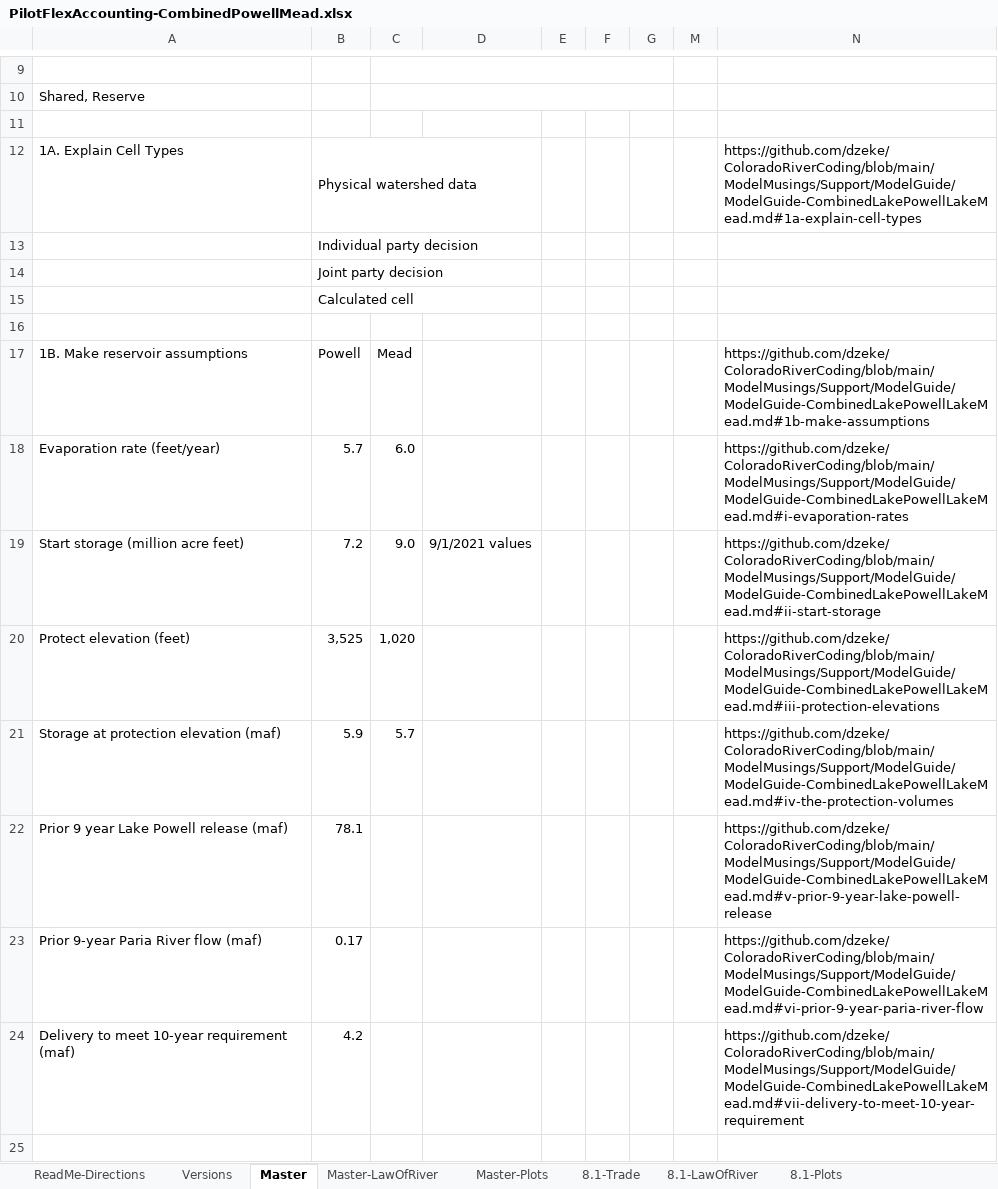
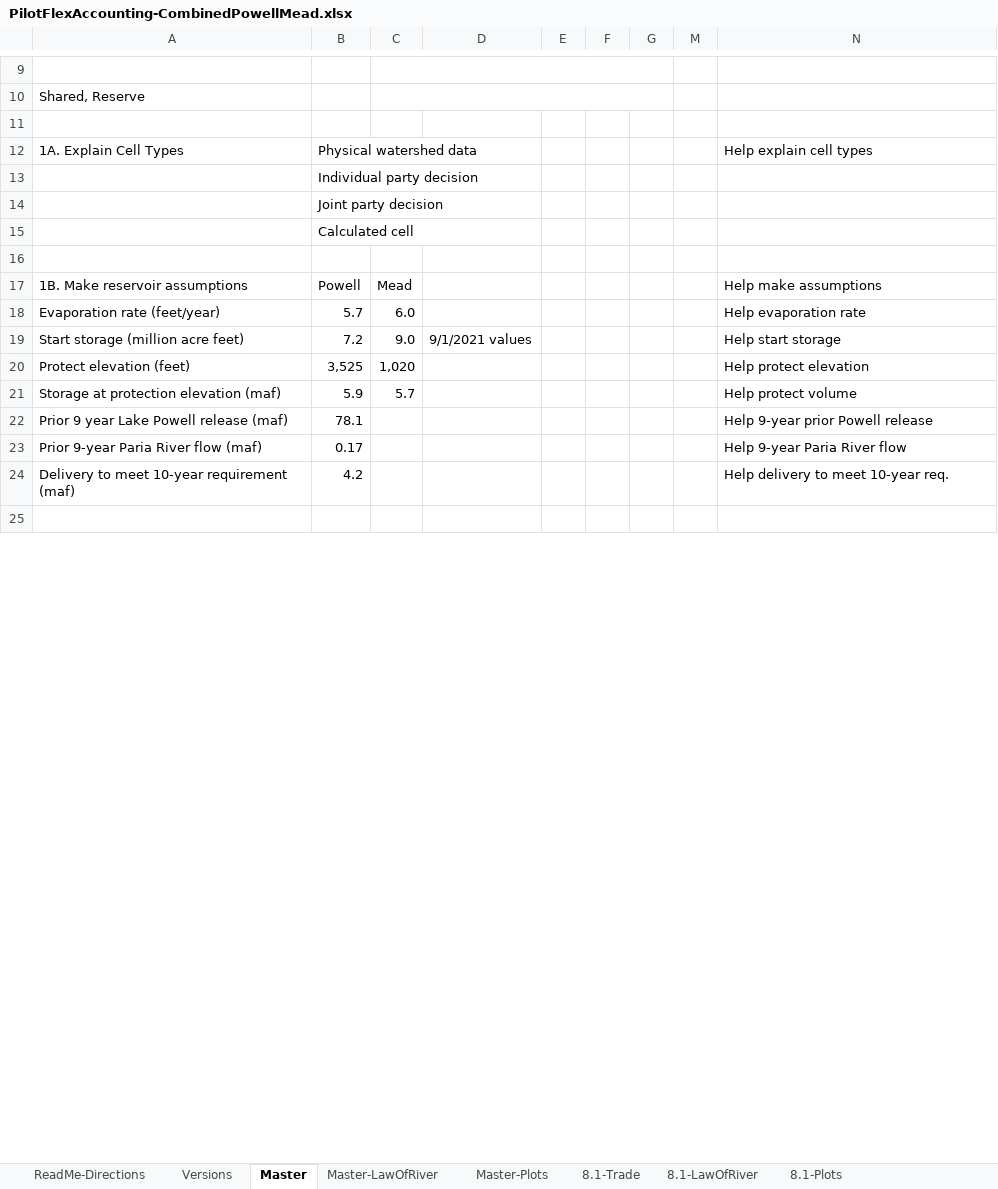
Before and after one commit to dzeke/ColoradoRiverCoding, an Excel workbook: ModelMusings/PilotFlexAccounting-CombinedPowellMead.xlsx, sheet Master, drawn as a sheet; only a part is shown, gaps mark what is left out; values as stored, in another font and other column widths than the file's, no cell formats; conditional formats not drawn; the diff covers the shown part only; the diff names each change by its address in the sheet, - before the commit and + after, or states it on an @@ line.

Commit message:
Move help url into cell link

```diff
--- a/ModelMusings/PilotFlexAccounting-CombinedPowellMead.xlsx (sheet Master)
+++ b/ModelMusings/PilotFlexAccounting-CombinedPowellMead.xlsx (sheet Master)
-N12: https://github.com/dzeke/ColoradoRiverCoding/blob/main/ModelMusings/Support/ModelGuide/ModelGuide-CombinedLakePowellLakeMead.md#1a-explain-cell-types
+N12: Help explain cell types
-N17: https://github.com/dzeke/ColoradoRiverCoding/blob/main/ModelMusings/Support/ModelGuide/ModelGuide-CombinedLakePowellLakeMead.md#1b-make-assumptions
+N17: Help make assumptions
-N18: https://github.com/dzeke/ColoradoRiverCoding/blob/main/ModelMusings/Support/ModelGuide/ModelGuide-CombinedLakePowellLakeMead.md#i-evaporation-rates
+N18: Help evaporation rate
-N19: https://github.com/dzeke/ColoradoRiverCoding/blob/main/ModelMusings/Support/ModelGuide/ModelGuide-CombinedLakePowellLakeMead.md#ii-start-storage
+N19: Help start storage
-N20: https://github.com/dzeke/ColoradoRiverCoding/blob/main/ModelMusings/Support/ModelGuide/ModelGuide-CombinedLakePowellLakeMead.md#iii-protection-elevations
+N20: Help protect elevation
-N21: https://github.com/dzeke/ColoradoRiverCoding/blob/main/ModelMusings/Support/ModelGuide/ModelGuide-CombinedLakePowellLakeMead.md#iv-the-protection-volumes
+N21: Help protect volume
-N22: https://github.com/dzeke/ColoradoRiverCoding/blob/main/ModelMusings/Support/ModelGuide/ModelGuide-CombinedLakePowellLakeMead.md#v-prior-9-year-lake-powell-release
+N22: Help 9-year prior Powell release
-N23: https://github.com/dzeke/ColoradoRiverCoding/blob/main/ModelMusings/Support/ModelGuide/ModelGuide-CombinedLakePowellLakeMead.md#vi-prior-9-year-paria-river-flow
+N23: Help 9-year Paria River flow
-N24: https://github.com/dzeke/ColoradoRiverCoding/blob/main/ModelMusings/Support/ModelGuide/ModelGuide-CombinedLakePowellLakeMead.md#vii-delivery-to-meet-10-year-requirement
+N24: Help delivery to meet 10-year req.
```
Also changed, not shown: 19 added rows, 19 removed rows and 54 edited cells elsewhere in this sheet, cell formats, formulas that keep their value, 1 other file.
